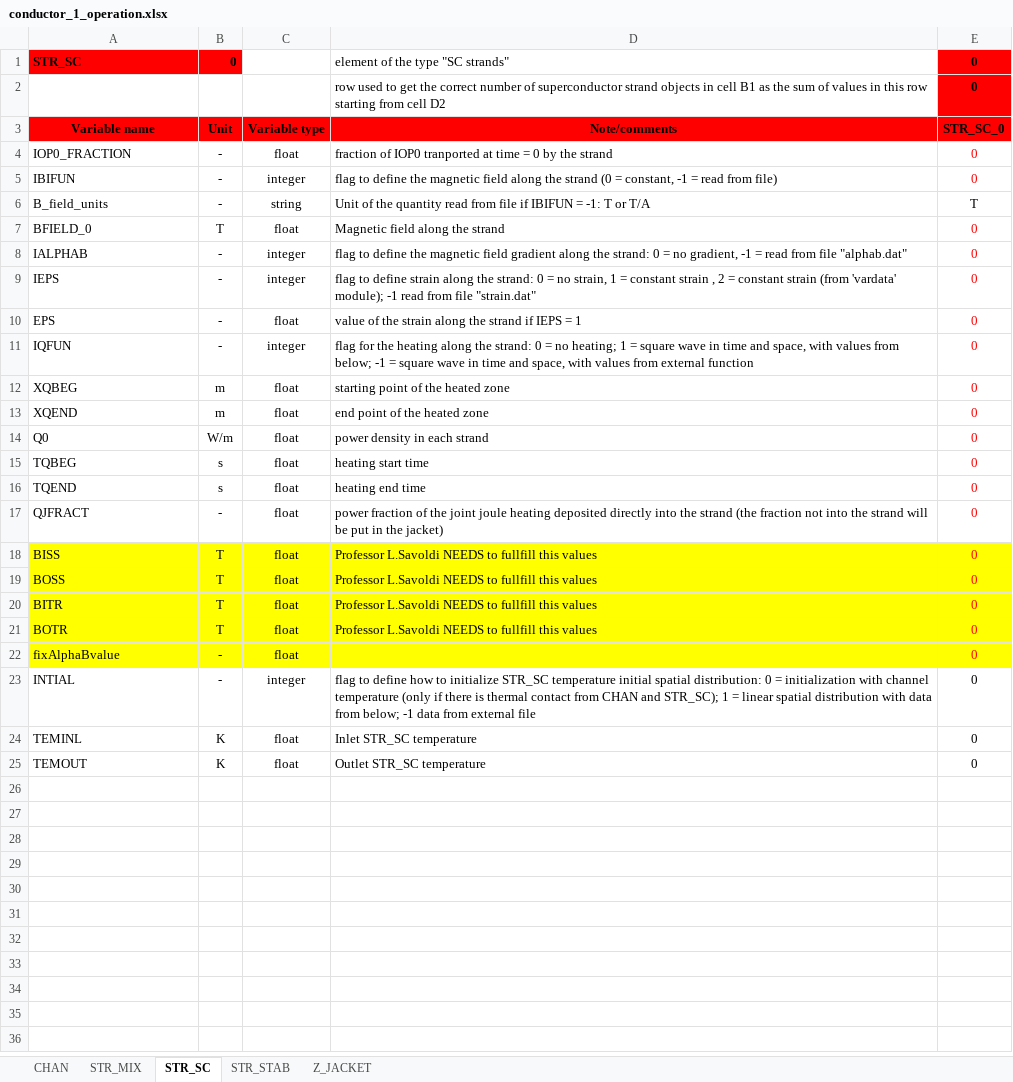
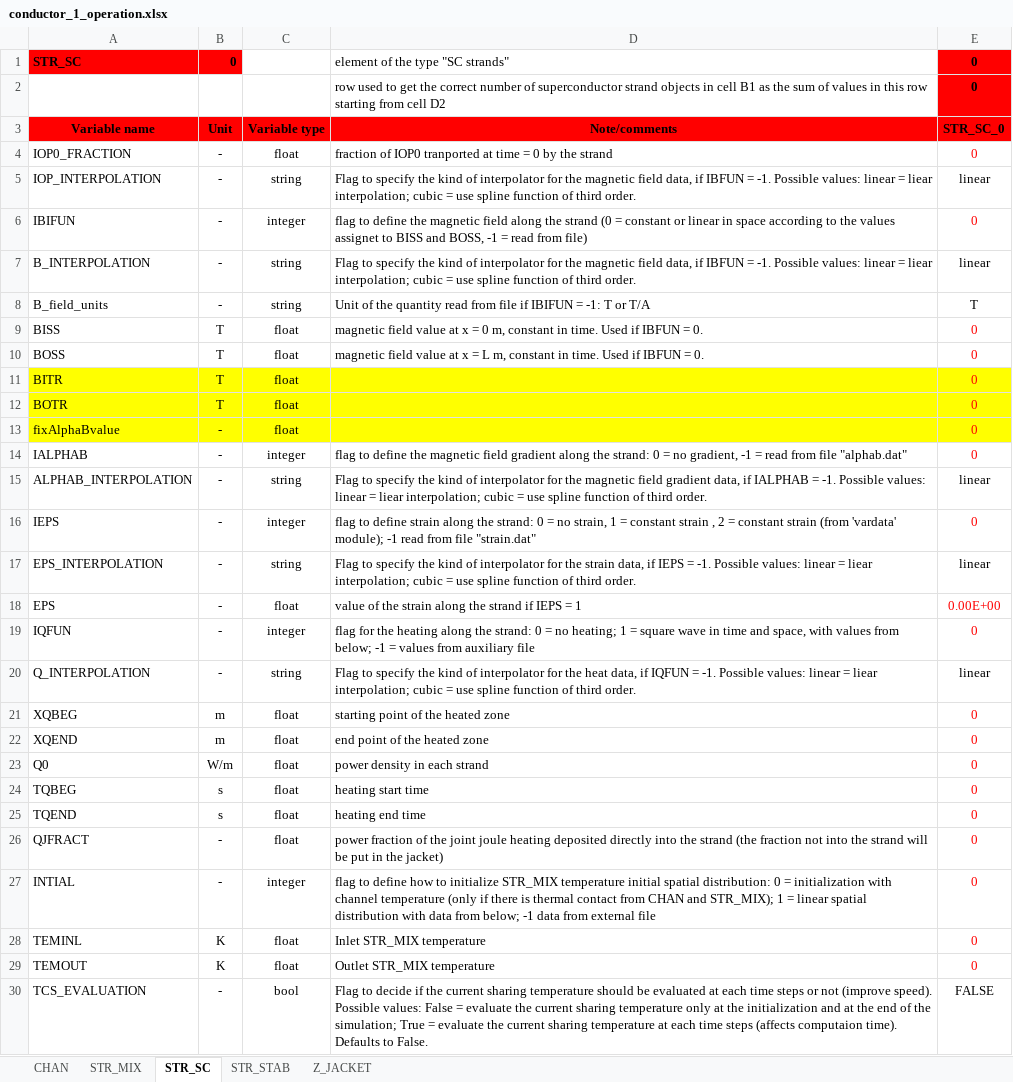
Before and after one commit to MAHTEP/OPENSC2, an Excel workbook: TDD_examples/CASE_1_ITER_like_LTS/conductor_1_operation.xlsx, sheet STR_SC, drawn as a sheet; values as stored, in another font and other column widths than the file's, no borders; removed rows and columns are numbered as before the commit, all else as after; the diff names each change by its address in the sheet, - before the commit and + after, or states it on an @@ line.

```diff
--- a/TDD_examples/CASE_1_ITER_like_LTS/conductor_1_operation.xlsx (sheet STR_SC)
+++ b/TDD_examples/CASE_1_ITER_like_LTS/conductor_1_operation.xlsx (sheet STR_SC)
+row 5: IOP_INTERPOLATION | - | string | Flag to specify the kind of interpolator for the magnetic field data, if IBFUN = -1. Possible values: linear = liear interpolation; cubic = use spline function of third order. | linear
-D6: …(0 = constant, -1 =…
+D6: …(0 = constant or linear in space according to the values assignet to BISS and BOSS, -1 =…
+row 7: B_INTERPOLATION | - | string | Flag to specify the kind of interpolator for the magnetic field data, if IBFUN = -1. Possible values: linear = liear interpolation; cubic = use spline function of third order. | linear
-A9: BFIELD_0
+A9: BISS
-D9: Magnetic field along the strand
+D9: magnetic field value at x = 0 m, constant in time. Used if IBFUN = 0.
+row 10: BOSS | T | float | magnetic field value at x = L m, constant in time. Used if IBFUN = 0. | 0
+row 11: BITR | T | float |  | 0
+row 12: BOTR | T | float |  | 0
@@ row 22 moved to row 13: fixAlphaBvalue @@
+row 15: ALPHAB_INTERPOLATION | - | string | Flag to specify the kind of interpolator for the magnetic field gradient data, if IALPHAB = -1. Possible values: linear = liear interpolation; cubic = use spline function of third order. | linear
+row 17: EPS_INTERPOLATION | - | string | Flag to specify the kind of interpolator for the strain data, if IEPS = -1. Possible values: linear = liear interpolation; cubic = use spline function of third order. | linear
-E18: 0
+E18: 0.00E+00
-D19: …-1 = square wave in time and space, with values from external function
+D19: …-1 = values from auxiliary file
+row 20: Q_INTERPOLATION | - | string | Flag to specify the kind of interpolator for the heat data, if IQFUN = -1. Possible values: linear = liear interpolation; cubic = use spline function of third order. | linear
-row 18: BISS | T | float | Professor L.Savoldi NEEDS to fullfill this values | 0
-row 19: BOSS | T | float | Professor L.Savoldi NEEDS to fullfill this values | 0
-row 20: BITR | T | float | Professor L.Savoldi NEEDS to fullfill this values | 0
-row 21: BOTR | T | float | Professor L.Savoldi NEEDS to fullfill this values | 0
-D27: …to initialize STR_SC temperature initial spatial distribution: 0 = initialization with channel temperature (only if there is thermal contact from CHAN and STR_SC); 1 =…
+D27: …to initialize STR_MIX temperature initial spatial distribution: 0 = initialization with channel temperature (only if there is thermal contact from CHAN and STR_MIX); 1 =…
-E27:E29 text colour: black
+E27:E29 text colour: #FF0000
-D28: Inlet STR_SC temperature
+D28: Inlet STR_MIX temperature
-D29: Outlet STR_SC temperature
+D29: Outlet STR_MIX temperature
+row 30: TCS_EVALUATION | - | bool | Flag to decide if the current sharing temperature should be evaluated at each time steps or not (improve speed). Possible values: False = evaluate the current sharing temperature only at the initialization and at the end of the simulation; True = evaluate the current sharing temperature at each time steps (affects computaion time). Defaults to False. | FALSE
```
Also changed, not shown: sheet STR_MIX, sheet Z_JACKET, sheet STR_STAB, sheet CHAN, TDD_examples/CASE_1_ITER_like_LTS/conductor_definition.xlsx, TDD_examples/CASE_1_ITER_like_LTS/conductor_diagnostic.xlsx, 1 other file.
